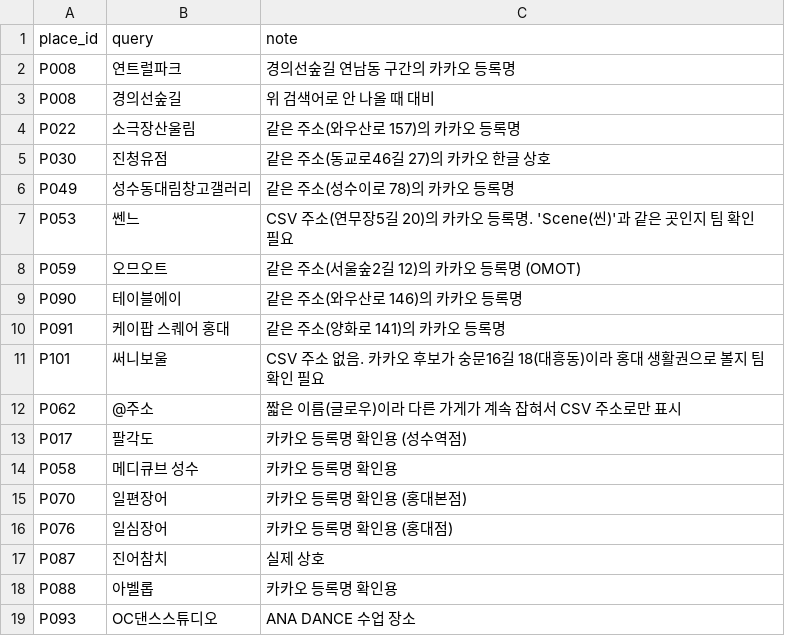
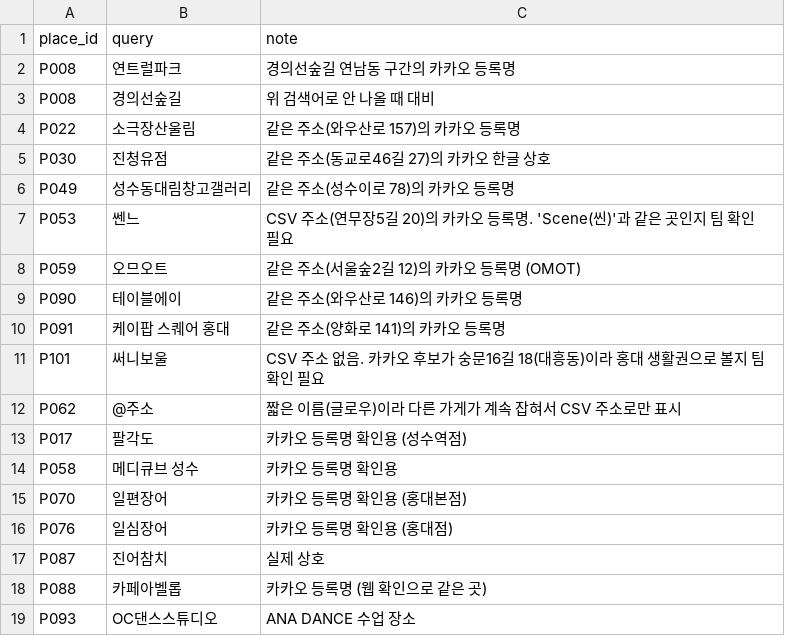
Before and after one commit to JH2607/2026_coHackton_01Team, a CSV file: data/kakao_overrides.csv, drawn as a sheet.

```diff
--- a/data/kakao_overrides.csv
+++ b/data/kakao_overrides.csv
@@ -17,3 +17,3 @@ P076,일심장어,카카오 등록명 확인용 (홍대점)
 P087,진어참치,실제 상호
-P088,아벨롭,카카오 등록명 확인용
+P088,카페아벨롭,카카오 등록명 (웹 확인으로 같은 곳)
 P093,OC댄스스튜디오,ANA DANCE 수업 장소
```
Also changed, not shown: data/kakao_unmatched.csv, data/places.csv.
